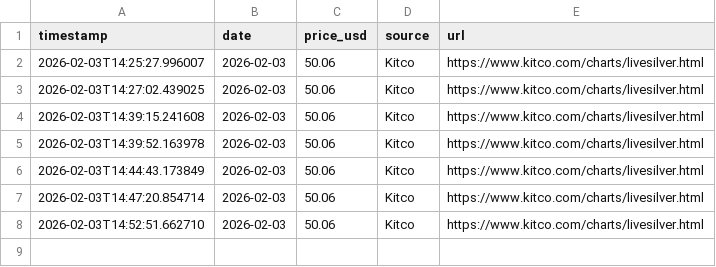
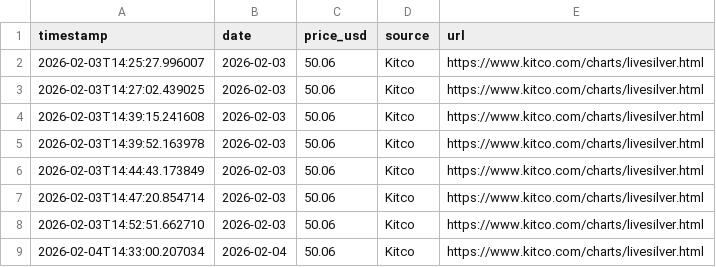
Before and after one commit to fli-rpx/silver-price-data, a CSV file: data/silver_prices.csv, drawn as a sheet.

Commit message:
Update silver price - 2026-02-04 14:33

```diff
--- a/data/silver_prices.csv
+++ b/data/silver_prices.csv
@@ -8 +8,2 @@ timestamp,date,price_usd,source,url
 2026-02-03T14:52:51.662710,2026-02-03,50.06,Kitco,https://www.kitco.com/charts/livesilver.html
+2026-02-04T14:33:00.207034,2026-02-04,50.06,Kitco,https://www.kitco.com/charts/livesilver.html
```
